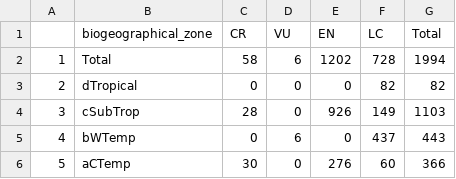
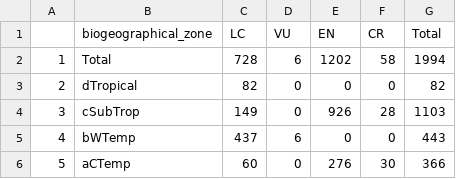
Before and after one commit to askowno/RLE_est, a CSV file: outputs/rle24_est_sum_ext.csv, drawn as a sheet.

```diff
--- a/outputs/rle24_est_sum_ext.csv
+++ b/outputs/rle24_est_sum_ext.csv
@@ -1,6 +1,6 @@
-"","biogeographical_zone","CR","VU","EN","LC","Total"
-"1","Total",58,6,1202,728,1994
-"2","dTropical",0,0,0,82,82
-"3","cSubTrop",28,0,926,149,1103
-"4","bWTemp",0,6,0,437,443
-"5","aCTemp",30,0,276,60,366
+"","biogeographical_zone","LC","VU","EN","CR","Total"
+"1","Total",728,6,1202,58,1994
+"2","dTropical",82,0,0,0,82
+"3","cSubTrop",149,0,926,28,1103
+"4","bWTemp",437,6,0,0,443
+"5","aCTemp",60,0,276,30,366
```
Also changed, not shown: outputs/rle18_est_sum_count.csv, outputs/rle_est_metrics_per_type.csv, 6 other files.
